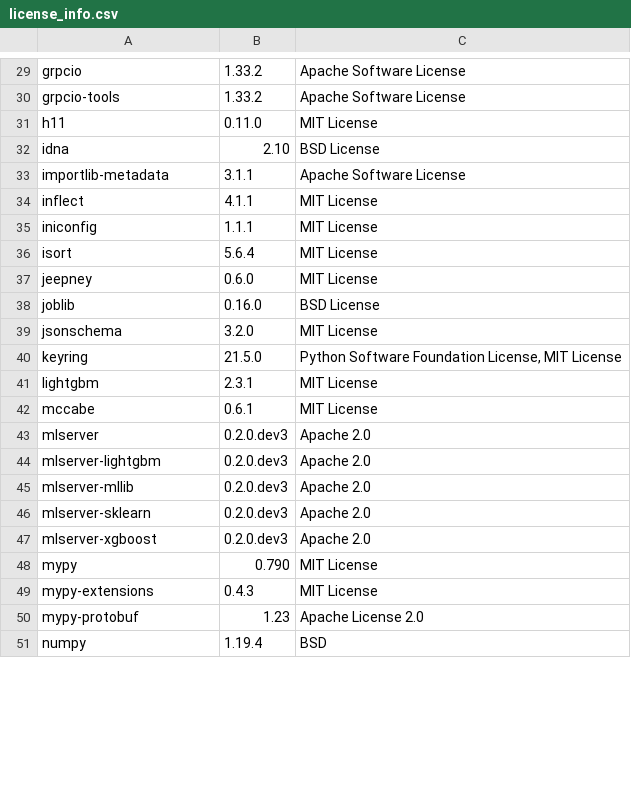
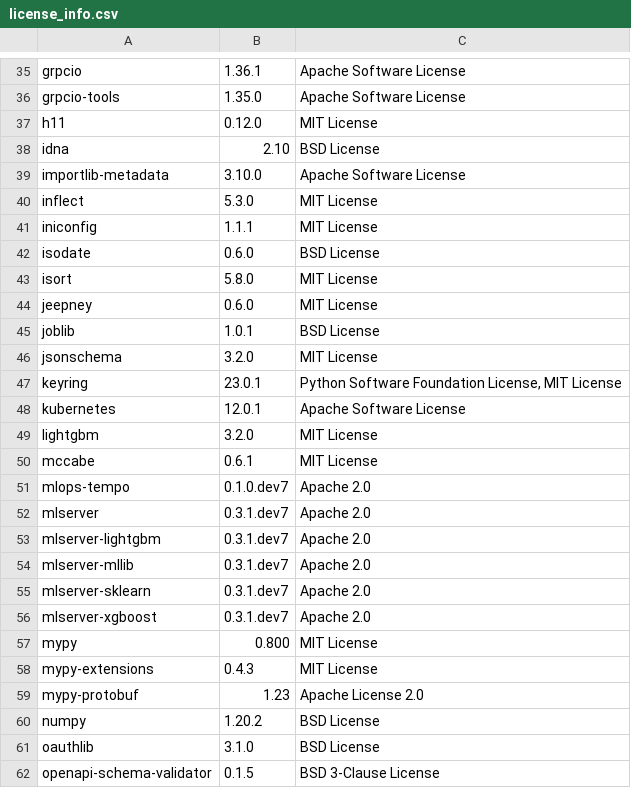
Before and after one commit to SeldonIO/MLServer, a CSV file: licenses/license_info.csv, drawn as a sheet; only a part is shown, gaps mark what is left out; the diff covers the shown part only.

Commit message:
Update licenses

```diff
--- a/licenses/license_info.csv
+++ b/licenses/license_info.csv
@@ -29,23 +35,28 @@
-"grpcio","1.33.2","Apache Software License"
-"grpcio-tools","1.33.2","Apache Software License"
-"h11","0.11.0","MIT License"
+"grpcio","1.36.1","Apache Software License"
+"grpcio-tools","1.35.0","Apache Software License"
+"h11","0.12.0","MIT License"
 "idna","2.10","BSD License"
-"importlib-metadata","3.1.1","Apache Software License"
-"inflect","4.1.1","MIT License"
+"importlib-metadata","3.10.0","Apache Software License"
+"inflect","5.3.0","MIT License"
 "iniconfig","1.1.1","MIT License"
-"isort","5.6.4","MIT License"
+"isodate","0.6.0","BSD License"
+"isort","5.8.0","MIT License"
 "jeepney","0.6.0","MIT License"
-"joblib","0.16.0","BSD License"
+"joblib","1.0.1","BSD License"
 "jsonschema","3.2.0","MIT License"
-"keyring","21.5.0","Python Software Foundation License, MIT License"
-"lightgbm", "2.3.1","MIT License"
+"keyring","23.0.1","Python Software Foundation License, MIT License"
+"kubernetes","12.0.1","Apache Software License"
+"lightgbm","3.2.0","MIT License"
 "mccabe","0.6.1","MIT License"
-"mlserver","0.2.0.dev3","Apache 2.0"
-"mlserver-lightgbm","0.2.0.dev3","Apache 2.0"
-"mlserver-mllib","0.2.0.dev3","Apache 2.0"
-"mlserver-sklearn","0.2.0.dev3","Apache 2.0"
-"mlserver-xgboost","0.2.0.dev3","Apache 2.0"
-"mypy","0.790","MIT License"
+"mlops-tempo","0.1.0.dev7","Apache 2.0"
+"mlserver","0.3.1.dev7","Apache 2.0"
+"mlserver-lightgbm","0.3.1.dev7","Apache 2.0"
+"mlserver-mllib","0.3.1.dev7","Apache 2.0"
+"mlserver-sklearn","0.3.1.dev7","Apache 2.0"
+"mlserver-xgboost","0.3.1.dev7","Apache 2.0"
+"mypy","0.800","MIT License"
 "mypy-extensions","0.4.3","MIT License"
 "mypy-protobuf","1.23","Apache License 2.0"
-"numpy","1.19.4","BSD"
+"numpy","1.20.2","BSD License"
+"oauthlib","3.1.0","BSD License"
+"openapi-schema-validator","0.1.5","BSD 3-Clause License"
```
Also changed, not shown: 16 added rows and 36 edited cells elsewhere in this file, licenses/license_info.no_versions.csv, 1 other file.
